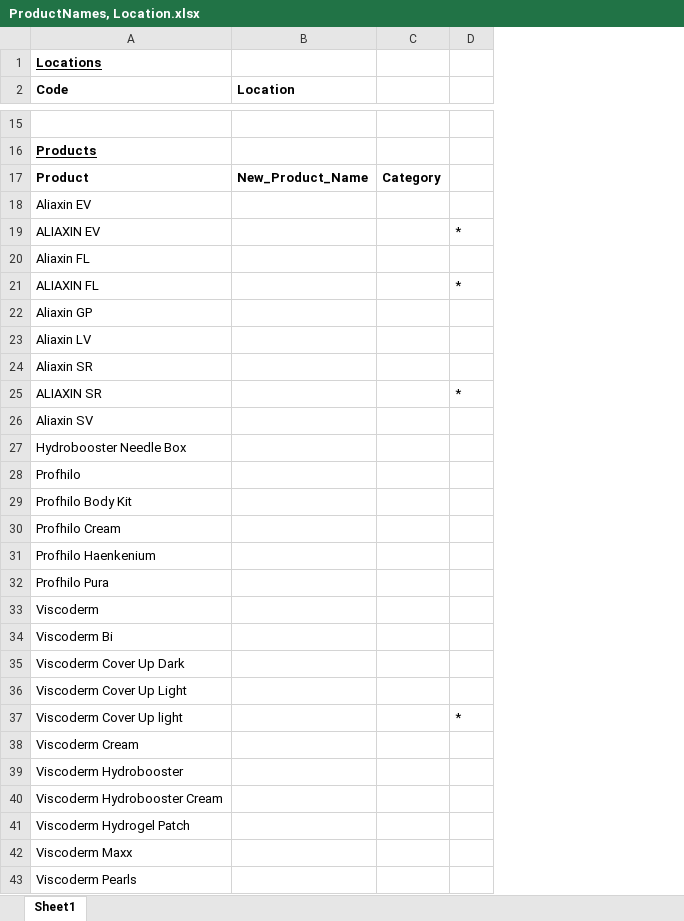
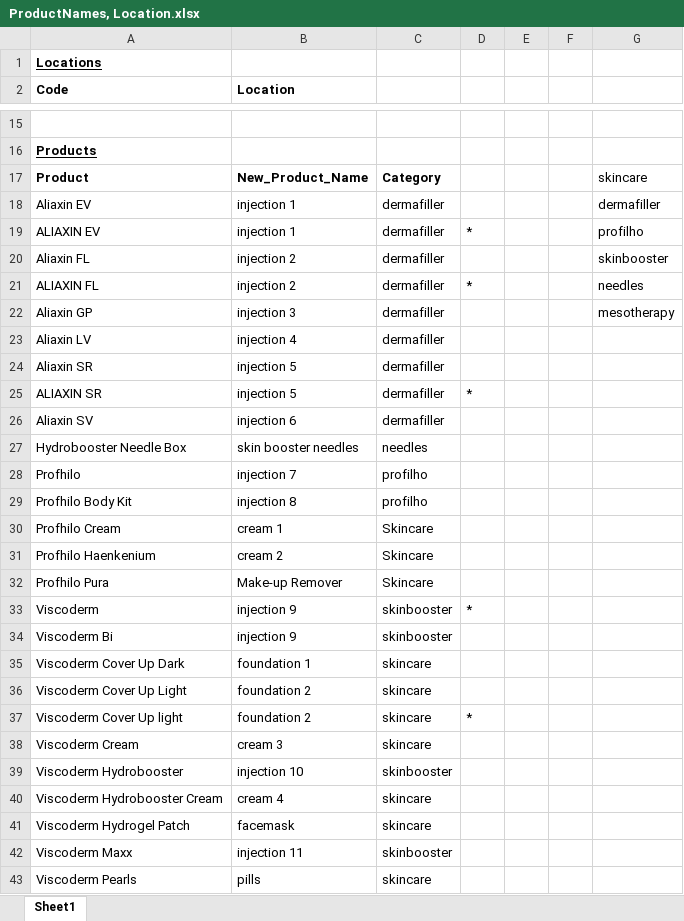
Before and after one commit to Rushayeal/Dissertation, an Excel workbook: Data/ProductNames, Location.xlsx, sheet Sheet1, drawn as a sheet; only a part is shown, gaps mark what is left out; values as stored, in another font and other column widths than the file's, no borders; removed rows and columns are numbered as before the commit, all else as after; the diff covers the shown part only; the diff names each change by its address in the sheet, - before the commit and + after, or states it on an @@ line.

Commit message:
Updated Code
Cleaning data

```diff
--- a/Data/ProductNames, Location.xlsx (sheet Sheet1)
+++ b/Data/ProductNames, Location.xlsx (sheet Sheet1)
-column C, row 17: Category
+column C, rows 17-43: Category | dermafiller | dermafiller | dermafiller | dermafiller | dermafiller | dermafiller | dermafiller | dermafiller | dermafiller | needles | profilho | profilho | Skincare | Skincare | Skincare | skinbooster | skinbooster | skincare | skincare | skincare | skincare | skinbooster | skincare | skincare | skinbooster | skincare
+column E, empty
+column F, empty
+column G, rows 17-22: skincare | dermafiller | profilho | skinbooster | needles | mesotherapy
-B18:B19 (Location): (empty)
+B18:B19 (Location): injection 1
-B20:B21 (Location): (empty)
+B20:B21 (Location): injection 2
-B22 (Location): (empty)
+B22 (Location): injection 3
-B23 (Location): (empty)
+B23 (Location): injection 4
-B24:B25 (Location): (empty)
+B24:B25 (Location): injection 5
-B26 (Location): (empty)
+B26 (Location): injection 6
-B27 (Location): (empty)
+B27 (Location): skin booster needles
-B28 (Location): (empty)
+B28 (Location): injection 7
-B29 (Location): (empty)
+B29 (Location): injection 8
-B30 (Location): (empty)
+B30 (Location): cream 1
-B31 (Location): (empty)
+B31 (Location): cream 2
-B32 (Location): (empty)
+B32 (Location): Make-up Remover
-B33:B34 (Location): (empty)
+B33:B34 (Location): injection 9
-D33: (empty)
+D33: *
-B35 (Location): (empty)
+B35 (Location): foundation 1
-B36:B37 (Location): (empty)
+B36:B37 (Location): foundation 2
-B38 (Location): (empty)
+B38 (Location): cream 3
-B39 (Location): (empty)
+B39 (Location): injection 10
-B40 (Location): (empty)
+B40 (Location): cream 4
-B41 (Location): (empty)
+B41 (Location): facemask
-B42 (Location): (empty)
+B42 (Location): injection 11
-B43 (Location): (empty)
+B43 (Location): pills
```
Also changed, not shown: 6 edited cells elsewhere in this sheet, 3 other files.
